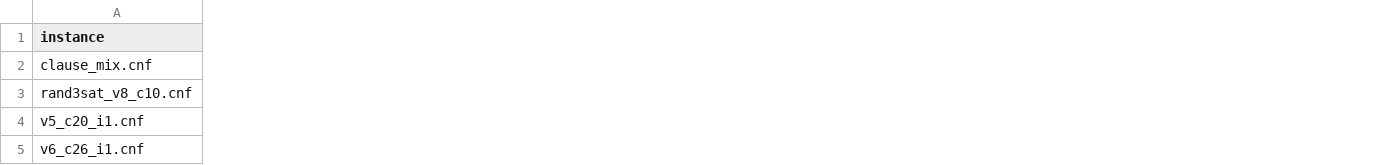
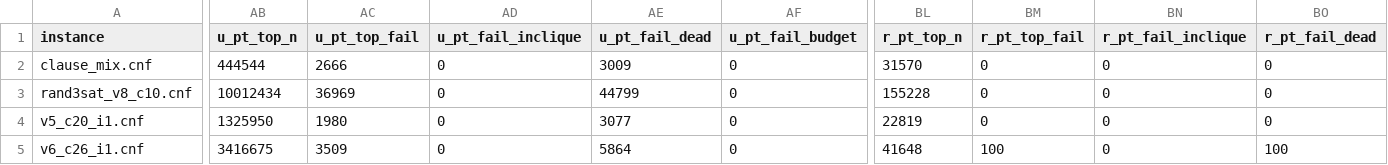
Before and after one commit to ricardombiot/3sat_lean4_verification_thanks_llms, a TSV file: julia/improves_bingo/test_3sat/output_probes/probe_spine_quick.tsv, drawn as a sheet; only a part is shown, gaps mark what is left out; the diff covers the shown part only; the diff names each change by its address in the sheet, - before the commit and + after, or states it on an @@ line.

```diff
--- a/julia/improves_bingo/test_3sat/output_probes/probe_spine_quick.tsv
+++ b/julia/improves_bingo/test_3sat/output_probes/probe_spine_quick.tsv
+column AB (u_pt_top_n), rows 2-5: 444544 | 10012434 | 1325950 | 3416675
+column AC (u_pt_top_fail), rows 2-5: 2666 | 36969 | 1980 | 3509
+column AD (u_pt_fail_inclique), rows 2-5: all 0
+column AE (u_pt_fail_dead), rows 2-5: 3009 | 44799 | 3077 | 5864
+column AF (u_pt_fail_budget), rows 2-5: all 0
+column BL (r_pt_top_n), rows 2-5: 31570 | 155228 | 22819 | 41648
+column BM (r_pt_top_fail), rows 2-5: 0 | 0 | 0 | 100
+column BN (r_pt_fail_inclique), rows 2-5: all 0
+column BO (r_pt_fail_dead), rows 2-5: 0 | 0 | 0 | 100
```
Also changed, not shown: 1 added column and 4 edited cells elsewhere in this file, 3 other files.
